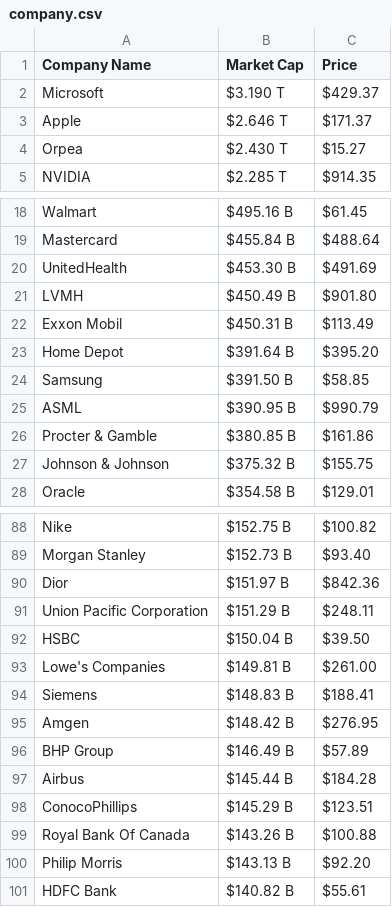
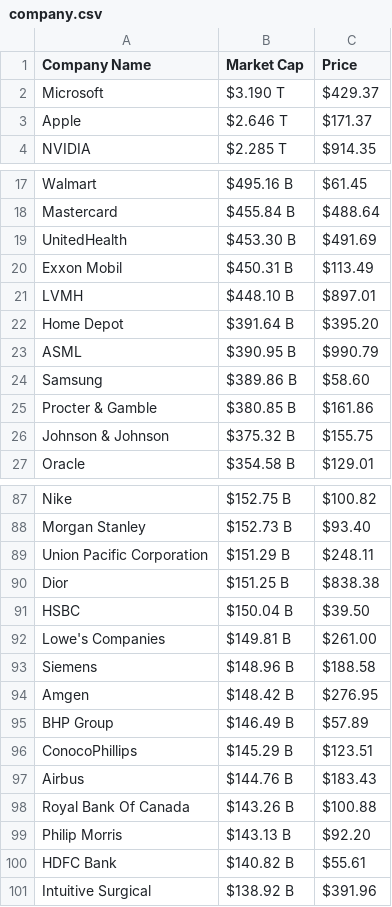
Before and after one commit to AbhishekBaske/marketcap_webscrap, a CSV file: company.csv, drawn as a sheet; only a part is shown, gaps mark what is left out; the diff covers the shown part only.

Commit message:
Automated data update

```diff
--- a/company.csv
+++ b/company.csv
@@ -3,3 +3,2 @@ Microsoft,$3.190 T,$429.37
 Apple,$2.646 T,$171.37
-Orpea,$2.430 T,$15.27
 NVIDIA,$2.285 T,$914.35
@@ -20,7 +19,7 @@ Mastercard,$455.84 B,$488.64
 UnitedHealth,$453.30 B,$491.69
-LVMH,$450.49 B,$901.80
 Exxon Mobil,$450.31 B,$113.49
+LVMH,$448.10 B,$897.01
 Home Depot,$391.64 B,$395.20
-Samsung,$391.50 B,$58.85
 ASML,$390.95 B,$990.79
+Samsung,$389.86 B,$58.60
 Procter & Gamble,$380.85 B,$161.86
@@ -89,11 +88,11 @@ Nike,$152.75 B,$100.82
 Morgan Stanley,$152.73 B,$93.40
-Dior,$151.97 B,$842.36
 Union Pacific Corporation,$151.29 B,$248.11
+Dior,$151.25 B,$838.38
 HSBC,$150.04 B,$39.50
 Lowe's Companies,$149.81 B,$261.00
-Siemens,$148.83 B,$188.41
+Siemens,$148.96 B,$188.58
 Amgen,$148.42 B,$276.95
 BHP Group,$146.49 B,$57.89
-Airbus,$145.44 B,$184.28
 ConocoPhillips,$145.29 B,$123.51
+Airbus,$144.76 B,$183.43
 Royal Bank Of Canada,$143.26 B,$100.88
@@ -101 +100,2 @@ Philip Morris,$143.13 B,$92.20
 HDFC Bank,$140.82 B,$55.61
+Intuitive Surgical,$138.92 B,$391.96
```
Also changed, not shown: 22 edited cells elsewhere in this file, 1 other file.
